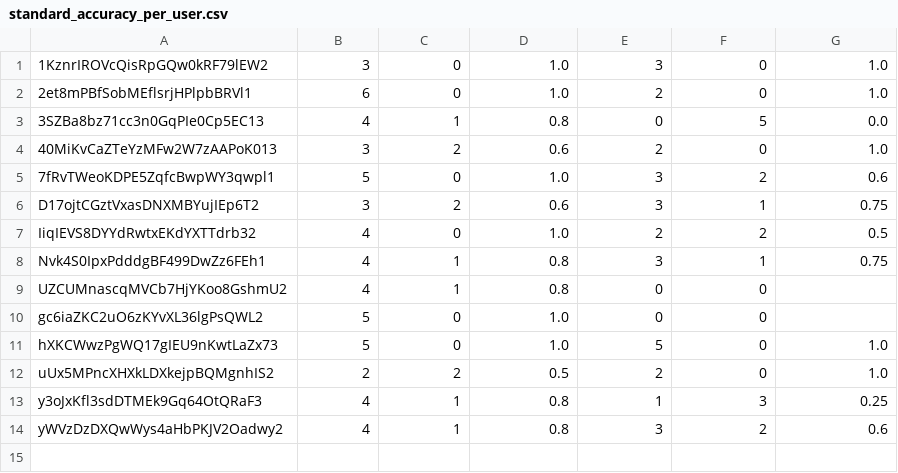
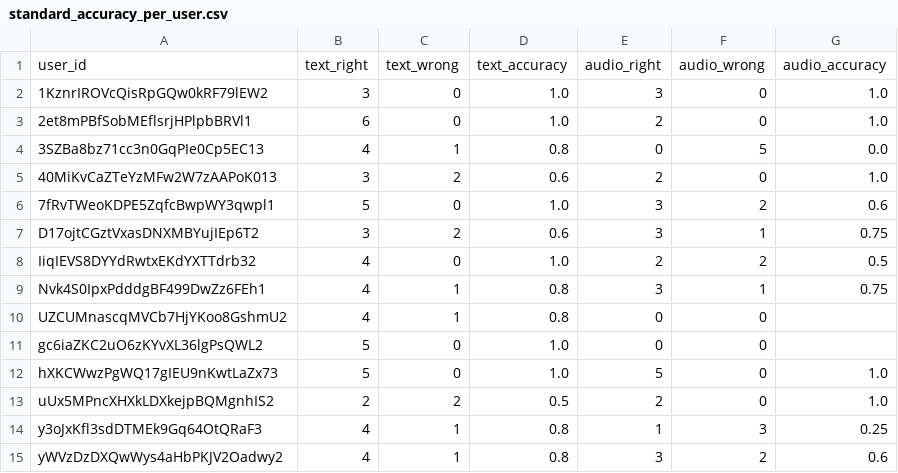
Before and after one commit to Adrian256256/answers-analysis-script, a CSV file: output/general_statistics/standard_accuracy_per_user.csv, drawn as a sheet; the diff names each change by its address in the sheet, - before the commit and + after, or states it on an @@ line.

```diff
--- a/output/general_statistics/standard_accuracy_per_user.csv
+++ b/output/general_statistics/standard_accuracy_per_user.csv
+row 1: user_id | text_right | text_wrong | text_accuracy | audio_right | audio_wrong | audio_accuracy
```
Also changed, not shown: 1 other file.
